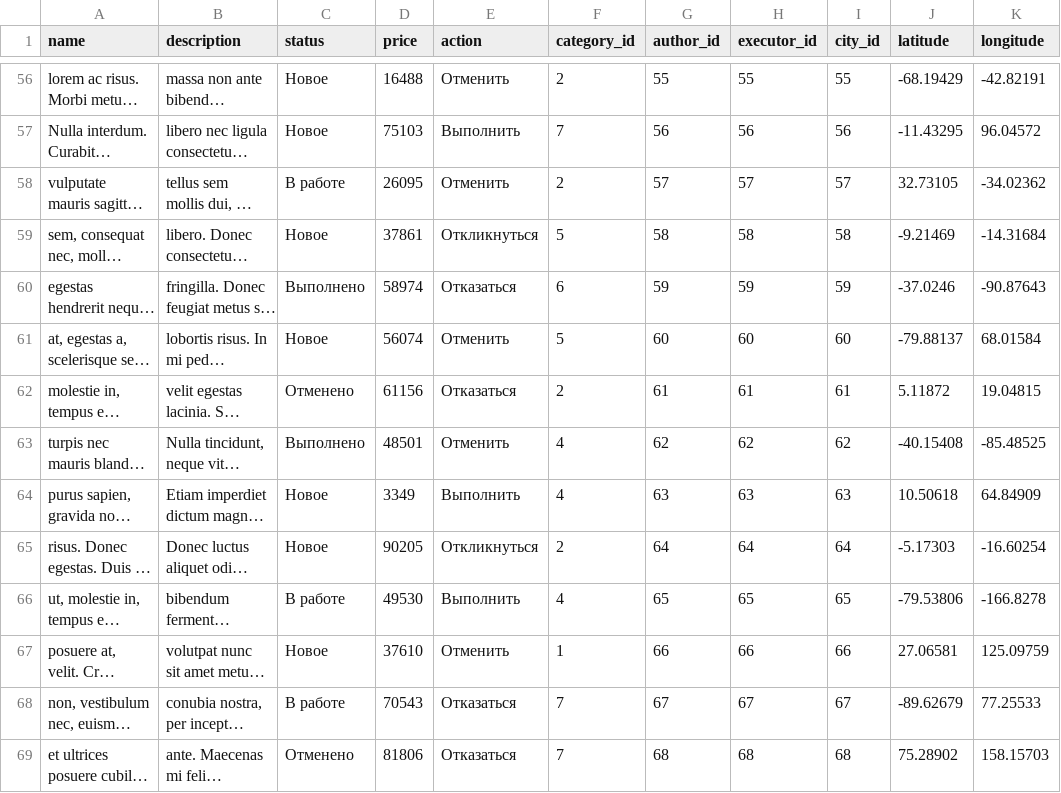
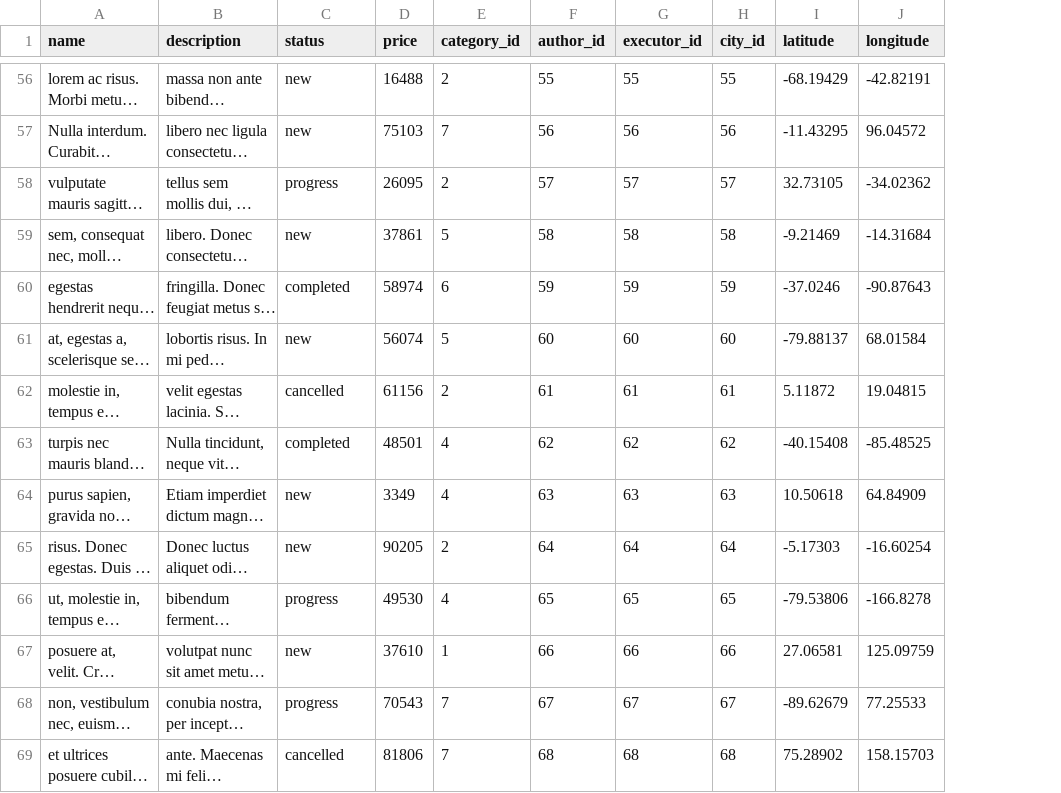
Before and after one commit to zbralex/164719-task-force-1, a CSV file: data/task.csv, drawn as a sheet; only a part is shown, gaps mark what is left out; long unchanged cells end in …; the diff covers the shown part only; the diff names each change by its address in the sheet, - before the commit and + after, or states it on an @@ line.

```diff
--- a/data/task.csv
+++ b/data/task.csv
-column E (action), rows 56-69: Отменить | Выполнить | Отменить | Откликнуться | Отказаться | Отменить | Отказаться | Отменить | Выполнить | Откликнуться | Выполнить | Отменить | Отказаться | Отказаться
-C56:C57 (status): Новое
+C56:C57 (status): new
-C58 (status): В работе
+C58 (status): progress
-C59 (status): Новое
+C59 (status): new
-C60 (status): Выполнено
+C60 (status): completed
-C61 (status): Новое
+C61 (status): new
-C62 (status): Отменено
+C62 (status): cancelled
-C63 (status): Выполнено
+C63 (status): completed
-C64:C65 (status): Новое
+C64:C65 (status): new
-C66 (status): В работе
+C66 (status): progress
-C67 (status): Новое
+C67 (status): new
-C68 (status): В работе
+C68 (status): progress
-C69 (status): Отменено
+C69 (status): cancelled
```
Also changed, not shown: 86 edited cells elsewhere in this file, 18 other files.
